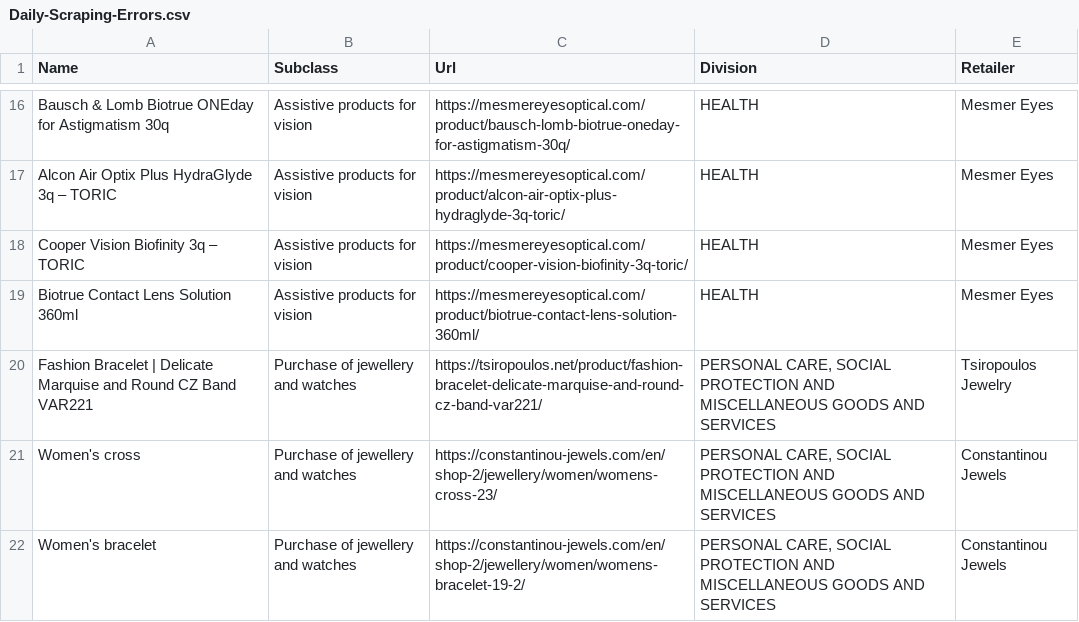
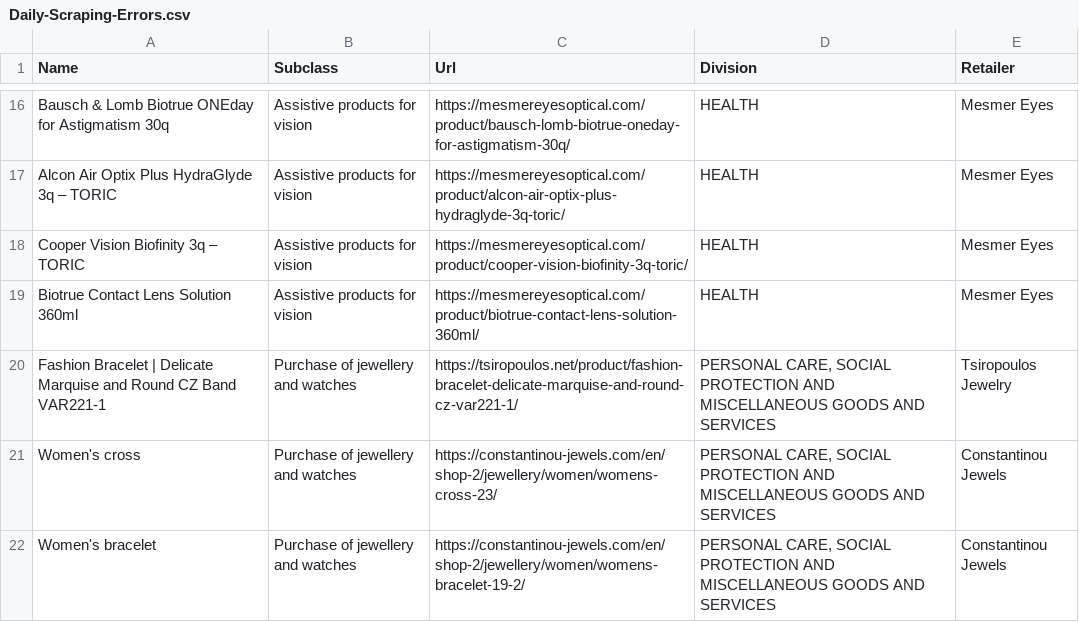
Before and after one commit to maria-papz/BillionPricesCyprusScrape, a CSV file: ECOICOPv2/Datasets/Daily-Scraping-Errors.csv, drawn as a sheet; only a part is shown, gaps mark what is left out.

Commit message:
Update Daily-Scraping-Errors.csv

```diff
--- a/ECOICOPv2/Datasets/Daily-Scraping-Errors.csv
+++ b/ECOICOPv2/Datasets/Daily-Scraping-Errors.csv
@@ -19,3 +19,3 @@ Cooper Vision Biofinity 3q – TORIC,Assistive products for vision,https://mesme
 Biotrue Contact Lens Solution 360ml,Assistive products for vision,https://mesmereyesoptical.com/product/biotrue-contact-lens-solution-360ml/,HEALTH,Mesmer Eyes
-Fashion Bracelet | Delicate Marquise and Round CZ Band VAR221,Purchase of jewellery and watches,https://tsiropoulos.net/product/fashion-bracelet-delicate-marquise-and-round-cz-band-var221/,"PERSONAL CARE, SOCIAL PROTECTION AND MISCELLANEOUS GOODS AND SERVICES",Tsiropoulos Jewelry
+Fashion Bracelet | Delicate Marquise and Round CZ Band VAR221-1,Purchase of jewellery and watches,https://tsiropoulos.net/product/fashion-bracelet-delicate-marquise-and-round-cz-var221-1/,"PERSONAL CARE, SOCIAL PROTECTION AND MISCELLANEOUS GOODS AND SERVICES",Tsiropoulos Jewelry
 Women's cross,Purchase of jewellery and watches,https://constantinou-jewels.com/en/shop-2/jewellery/women/womens-cross-23/,"PERSONAL CARE, SOCIAL PROTECTION AND MISCELLANEOUS GOODS AND SERVICES",Constantinou Jewels
```
